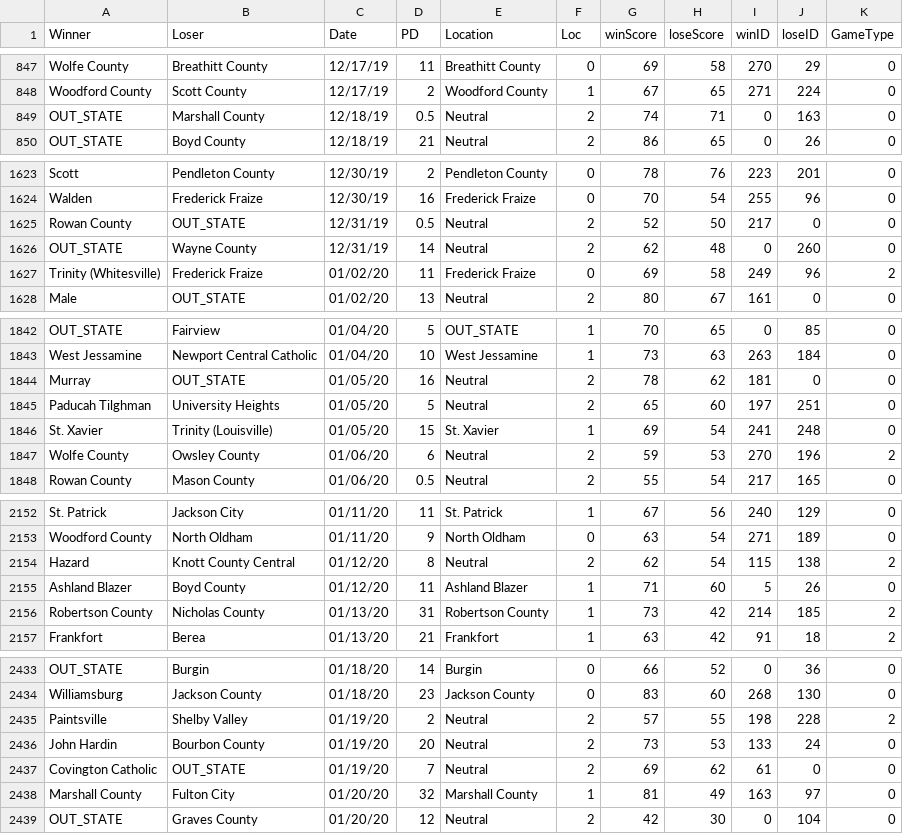
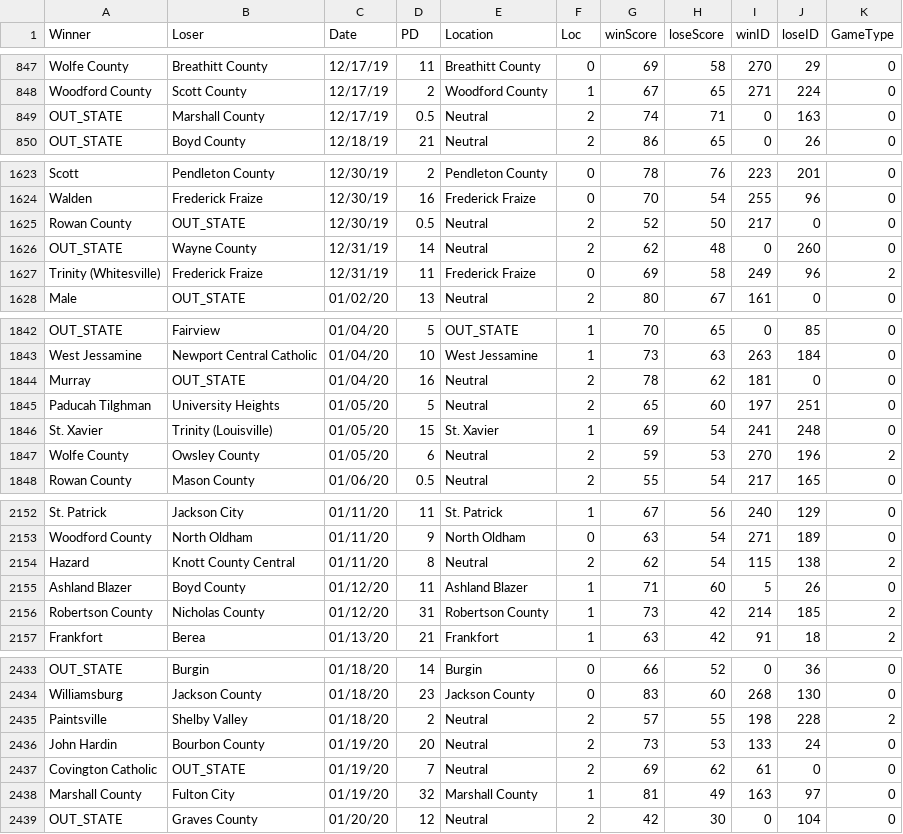
Before and after one commit to jacksonkennedynorris/rankings, a CSV file: BBasketball/2020games.csv, drawn as a sheet; only a part is shown, gaps mark what is left out; the diff covers the shown part only.

```diff
--- a/BBasketball/2020games.csv
+++ b/BBasketball/2020games.csv
@@ -848,3 +848,3 @@ Wolfe County,Breathitt County,12/17/19,11,Breathitt County,0,69,58,270,29,0
 Woodford County,Scott County,12/17/19,2,Woodford County,1,67,65,271,224,0
-OUT_STATE,Marshall County,12/18/19,0.5,Neutral,2,74,71,0,163,0
+OUT_STATE,Marshall County,12/17/19,0.5,Neutral,2,74,71,0,163,0
 OUT_STATE,Boyd County,12/18/19,21,Neutral,2,86,65,0,26,0
@@ -1624,5 +1624,5 @@ Scott,Pendleton County,12/30/19,2,Pendleton County,0,78,76,223,201,0
 Walden,Frederick Fraize,12/30/19,16,Frederick Fraize,0,70,54,255,96,0
-Rowan County,OUT_STATE,12/31/19,0.5,Neutral,2,52,50,217,0,0
+Rowan County,OUT_STATE,12/30/19,0.5,Neutral,2,52,50,217,0,0
 OUT_STATE,Wayne County,12/31/19,14,Neutral,2,62,48,0,260,0
-Trinity (Whitesville),Frederick Fraize,01/02/20,11,Frederick Fraize,0,69,58,249,96,2
+Trinity (Whitesville),Frederick Fraize,12/31/19,11,Frederick Fraize,0,69,58,249,96,2
 Male,OUT_STATE,01/02/20,13,Neutral,2,80,67,161,0,0
@@ -1843,6 +1843,6 @@ OUT_STATE,Fairview,01/04/20,5,OUT_STATE,1,70,65,0,85,0
 West Jessamine,Newport Central Catholic,01/04/20,10,West Jessamine,1,73,63,263,184,0
-Murray,OUT_STATE,01/05/20,16,Neutral,2,78,62,181,0,0
+Murray,OUT_STATE,01/04/20,16,Neutral,2,78,62,181,0,0
 Paducah Tilghman,University Heights,01/05/20,5,Neutral,2,65,60,197,251,0
 St. Xavier,Trinity (Louisville),01/05/20,15,St. Xavier,1,69,54,241,248,0
-Wolfe County,Owsley County,01/06/20,6,Neutral,2,59,53,270,196,2
+Wolfe County,Owsley County,01/05/20,6,Neutral,2,59,53,270,196,2
 Rowan County,Mason County,01/06/20,0.5,Neutral,2,55,54,217,165,0
@@ -2153,5 +2153,5 @@ St. Patrick,Jackson City,01/11/20,11,St. Patrick,1,67,56,240,129,0
 Woodford County,North Oldham,01/11/20,9,North Oldham,0,63,54,271,189,0
-Hazard,Knott County Central,01/12/20,8,Neutral,2,62,54,115,138,2
+Hazard,Knott County Central,01/11/20,8,Neutral,2,62,54,115,138,2
 Ashland Blazer,Boyd County,01/12/20,11,Ashland Blazer,1,71,60,5,26,0
-Robertson County,Nicholas County,01/13/20,31,Robertson County,1,73,42,214,185,2
+Robertson County,Nicholas County,01/12/20,31,Robertson County,1,73,42,214,185,2
 Frankfort,Berea,01/13/20,21,Frankfort,1,63,42,91,18,2
@@ -2434,6 +2434,6 @@ OUT_STATE,Burgin,01/18/20,14,Burgin,0,66,52,0,36,0
 Williamsburg,Jackson County,01/18/20,23,Jackson County,0,83,60,268,130,0
-Paintsville,Shelby Valley,01/19/20,2,Neutral,2,57,55,198,228,2
+Paintsville,Shelby Valley,01/18/20,2,Neutral,2,57,55,198,228,2
 John Hardin,Bourbon County,01/19/20,20,Neutral,2,73,53,133,24,0
 Covington Catholic,OUT_STATE,01/19/20,7,Neutral,2,69,62,61,0,0
-Marshall County,Fulton City,01/20/20,32,Marshall County,1,81,49,163,97,0
+Marshall County,Fulton City,01/19/20,32,Marshall County,1,81,49,163,97,0
 OUT_STATE,Graves County,01/20/20,12,Neutral,2,42,30,0,104,0
```
Also changed, not shown: 68 edited cells elsewhere in this file, BBasketball/2020table.csv, 1 other file.
